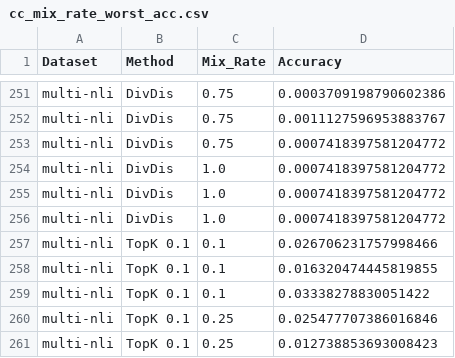
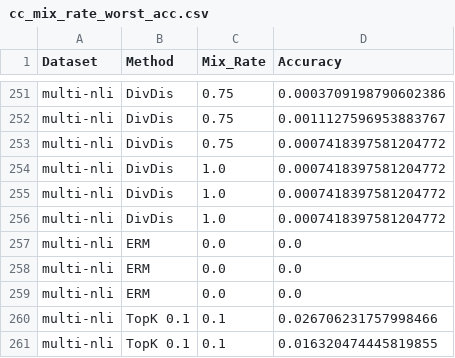
Before and after one commit to oliveradk/diverse-gen, a CSV file: results/cc_mix_rate_worst_acc.csv, drawn as a sheet; only a part is shown, gaps mark what is left out; the shorter side is filled out with more unchanged rows; the diff names each change by its address in the sheet, - before the commit and + after, or states it on an @@ line.

```diff
--- a/results/cc_mix_rate_worst_acc.csv
+++ b/results/cc_mix_rate_worst_acc.csv
+row 257: multi-nli | ERM | 0.0 | 0.0
+row 258: multi-nli | ERM | 0.0 | 0.0
+row 259: multi-nli | ERM | 0.0 | 0.0
```
Also changed, not shown: results/cc_mix_rate_acc.csv, results/cc_mix_rate_alt_acc.csv, 9 other files.
